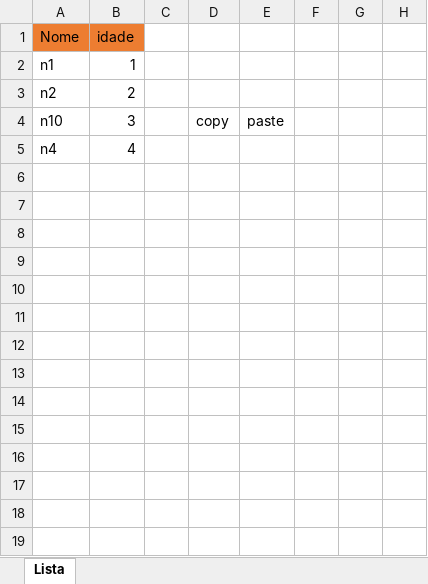
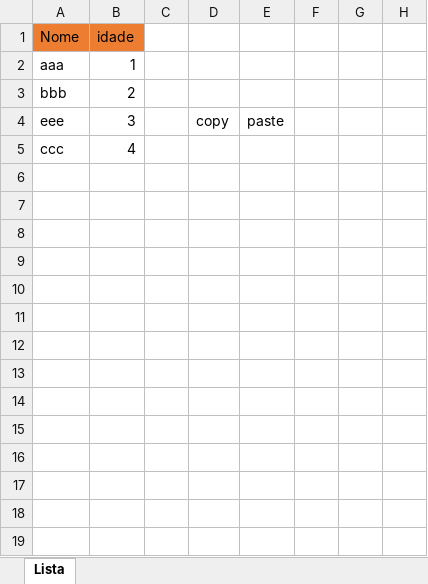
Before and after one commit to shcaliani/vba, an Excel workbook: Lista_nomes.xlsm, sheet Lista, drawn as a sheet; only a part is shown; values as stored, in another font and other column widths than the file's, no borders; charts and pictures not drawn; the diff names each change by its address in the sheet, - before the commit and + after, or states it on an @@ line.

```diff
--- a/Lista_nomes.xlsm (sheet Lista)
+++ b/Lista_nomes.xlsm (sheet Lista)
-A2: n1
+A2: aaa
-A3: n2
+A3: bbb
-A4: n10
+A4: eee
-A5: n4
+A5: ccc
```
Also changed, not shown: Lista_nomes.xlsx, 1 other file.
